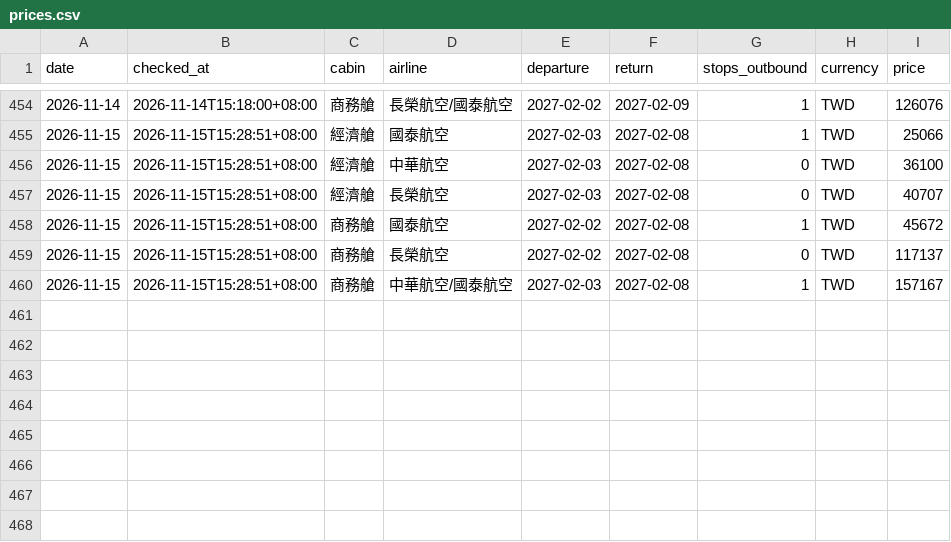
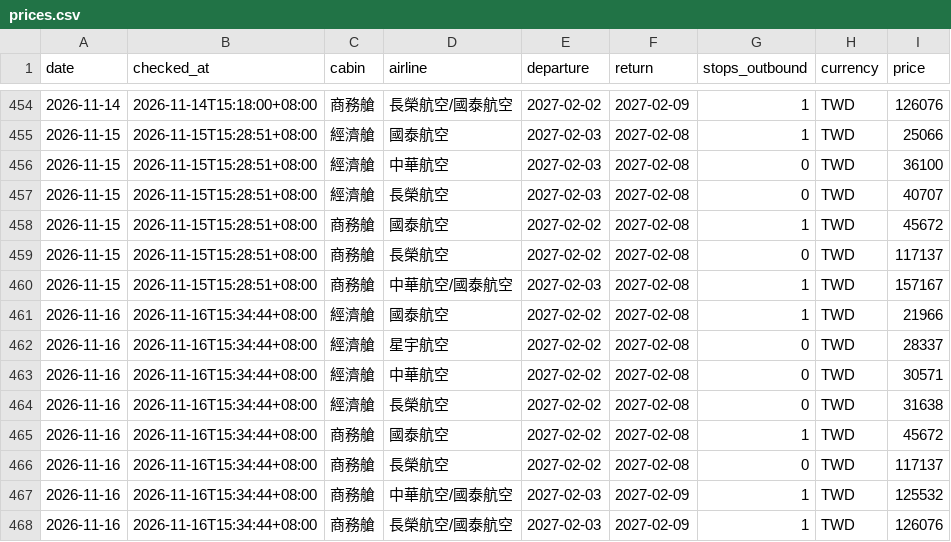
Before and after one commit to anderson030323-crypto/test, a CSV file: data/prices.csv, drawn as a sheet; only a part is shown, gaps mark what is left out; the diff names each change by its address in the sheet, - before the commit and + after, or states it on an @@ line.

```diff
--- a/data/prices.csv
+++ b/data/prices.csv
+row 461: 2026-11-16 | 2026-11-16T15:34:44+08:00 | 經濟艙 | 國泰航空 | 2027-02-02 | 2027-02-08 | 1 | TWD | 21966
+row 462: 2026-11-16 | 2026-11-16T15:34:44+08:00 | 經濟艙 | 星宇航空 | 2027-02-02 | 2027-02-08 | 0 | TWD | 28337
+row 463: 2026-11-16 | 2026-11-16T15:34:44+08:00 | 經濟艙 | 中華航空 | 2027-02-02 | 2027-02-08 | 0 | TWD | 30571
+row 464: 2026-11-16 | 2026-11-16T15:34:44+08:00 | 經濟艙 | 長榮航空 | 2027-02-02 | 2027-02-08 | 0 | TWD | 31638
+row 465: 2026-11-16 | 2026-11-16T15:34:44+08:00 | 商務艙 | 國泰航空 | 2027-02-02 | 2027-02-08 | 1 | TWD | 45672
+row 466: 2026-11-16 | 2026-11-16T15:34:44+08:00 | 商務艙 | 長榮航空 | 2027-02-02 | 2027-02-08 | 0 | TWD | 117137
+row 467: 2026-11-16 | 2026-11-16T15:34:44+08:00 | 商務艙 | 中華航空/國泰航空 | 2027-02-03 | 2027-02-09 | 1 | TWD | 125532
+row 468: 2026-11-16 | 2026-11-16T15:34:44+08:00 | 商務艙 | 長榮航空/國泰航空 | 2027-02-03 | 2027-02-09 | 1 | TWD | 126076
```
Also changed, not shown: 2 other files.
